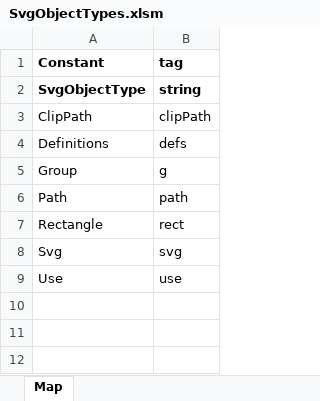
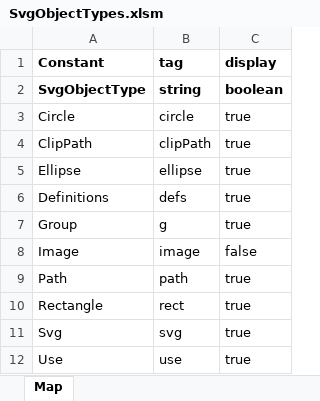
Before and after one commit to alvinquach/svg-minifier, an Excel workbook: src/app/classes/svg/SvgObjectTypeGenerator/SvgObjectTypes.xlsm, sheet Map, drawn as a sheet; values as stored, in another font and other column widths than the file's, no borders; charts and pictures not drawn; addresses are those after the commit; the diff names each change by its address in the sheet, - before the commit and + after, or states it on an @@ line.

Commit message:
updated display detection

```diff
--- a/src/app/classes/svg/SvgObjectTypeGenerator/SvgObjectTypes.xlsm (sheet Map)
+++ b/src/app/classes/svg/SvgObjectTypeGenerator/SvgObjectTypes.xlsm (sheet Map)
+column C (display), row 2: boolean; row 4: true; rows 6-7: true | true; rows 9-12: all true
+row 3: Circle | circle | true
+row 5: Ellipse | ellipse | true
+row 8: Image | image | false
```
Also changed, not shown: 3 other files.
